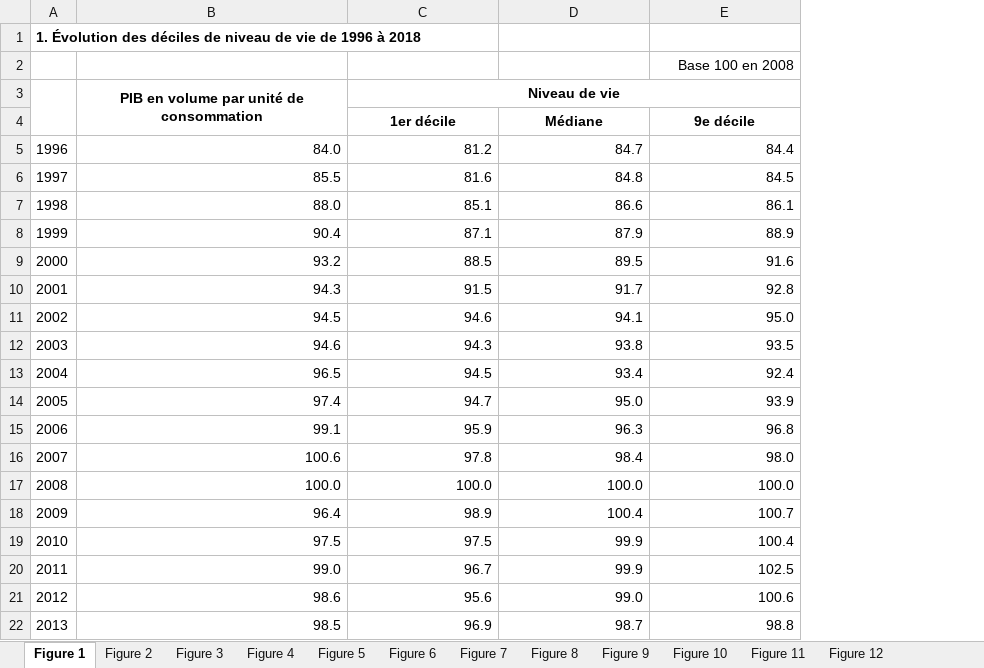
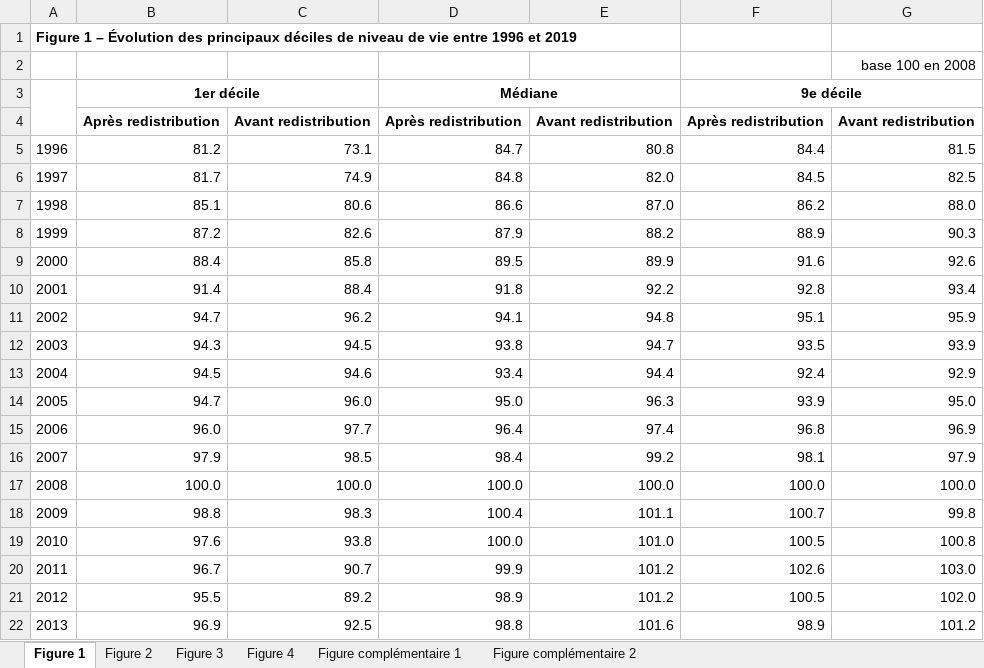
Before and after one commit to fsolt/swiid, an Excel workbook: data-raw/insee2.xlsx, sheet Figure 1, drawn as a sheet; only a part is shown; values as stored, in another font and other column widths than the file's, no borders; removed rows and columns are numbered as before the commit, all else as after; the diff covers the shown part only; the diff names each change by its address in the sheet, - before the commit and + after, or states it on an @@ line.

```diff
--- a/data-raw/insee2.xlsx (sheet Figure 1)
+++ b/data-raw/insee2.xlsx (sheet Figure 1)
-sheet tab: Figure 8
+sheet tab: Figure complémentaire 1
-sheet tab: Figure 9
+sheet tab: Figure complémentaire 2
-sheet tab: Figure 5
-sheet tab: Figure 6
-sheet tab: Figure 7
-sheet tab: Figure 10
-sheet tab: Figure 11
-sheet tab: Figure 12
-column B, rows 5-9: 84.0 | 85.5 | 88.0 | 90.4 | 93.2; rows 12-14: 94.6 | 96.5 | 97.4; rows 17-18: 100.0 | 96.4; row 20: 99.0; row 22: 98.5
+column C, rows 5-9: 73.1 | 74.9 | 80.6 | 82.6 | 85.8; rows 12-14: 94.5 | 94.6 | 96.0; rows 17-18: 100.0 | 98.3; row 20: 90.7; row 22: 92.5
+column E, rows 5-9: 80.8 | 82.0 | 87.0 | 88.2 | 89.9; rows 12-14: 94.7 | 94.4 | 96.3; rows 17-18: 100.0 | 101.1; row 20: 101.2; row 22: 101.6
+column G, row 2: base 100 en 2008; rows 5-9: 81.5 | 82.5 | 88.0 | 90.3 | 92.6; rows 12-14: 93.9 | 92.9 | 95.0; rows 17-18: 100.0 | 99.8; row 20: 103.0; row 22: 101.2
@@ column A renumbered from row 1 down @@
-F2: Base 100 en 2008
+F2: (empty)
-row 3:  | PIB en volume par unité de consommation | Niveau de vie
+A3:A4 merged
+B3:C3 merged
+D3:E3 merged
+F3:G3 merged
+row 4:  | Après redistribution | Avant redistribution | Après redistribution | Avant redistribution | Après redistribution | Avant redistribution
-B6: 81.6
+B6: 81.7
-F7: 86.1
+F7: 86.2
-B8: 87.1
+B8: 87.2
-B9: 88.5
+B9: 88.4
-row 10: 2001 | 94.3 | 91.5 | 91.7 | 92.8
-row 11: 2002 | 94.5 | 94.6 | 94.1 | 95.0
+row 10: 2001 | 91.4 | 88.4 | 91.8 | 92.2 | 92.8 | 93.4
+row 11: 2002 | 94.7 | 96.2 | 94.1 | 94.8 | 95.1 | 95.9
-row 15: 2006 | 99.1 | 95.9 | 96.3 | 96.8
-row 16: 2007 | 100.6 | 97.8 | 98.4 | 98.0
+row 15: 2006 | 96.0 | 97.7 | 96.4 | 97.4 | 96.8 | 96.9
+row 16: 2007 | 97.9 | 98.5 | 98.4 | 99.2 | 98.1 | 97.9
-B18: 98.9
+B18: 98.8
-row 19: 2010 | 97.5 | 97.5 | 99.9 | 100.4
+row 19: 2010 | 97.6 | 93.8 | 100.0 | 101.0 | 100.5 | 100.8
-F20: 102.5
+F20: 102.6
-row 21: 2012 | 98.6 | 95.6 | 99.0 | 100.6
+row 21: 2012 | 95.5 | 89.2 | 98.9 | 101.2 | 100.5 | 102.0
-D22: 98.7
+D22: 98.8
-F22: 98.8
+F22: 98.9
```
Also changed, not shown: 3 added rows, 2 removed rows, 2 edited cells and cell formats elsewhere in this sheet, sheet Figure complémentaire 1, sheet Figure complémentaire 2, sheet Figure 3, sheet Figure 4, sheet Figure 2, other sheet tabs, data-raw/ifs.xlsx, data-raw/ineccr.xlsx, 12 other files.
